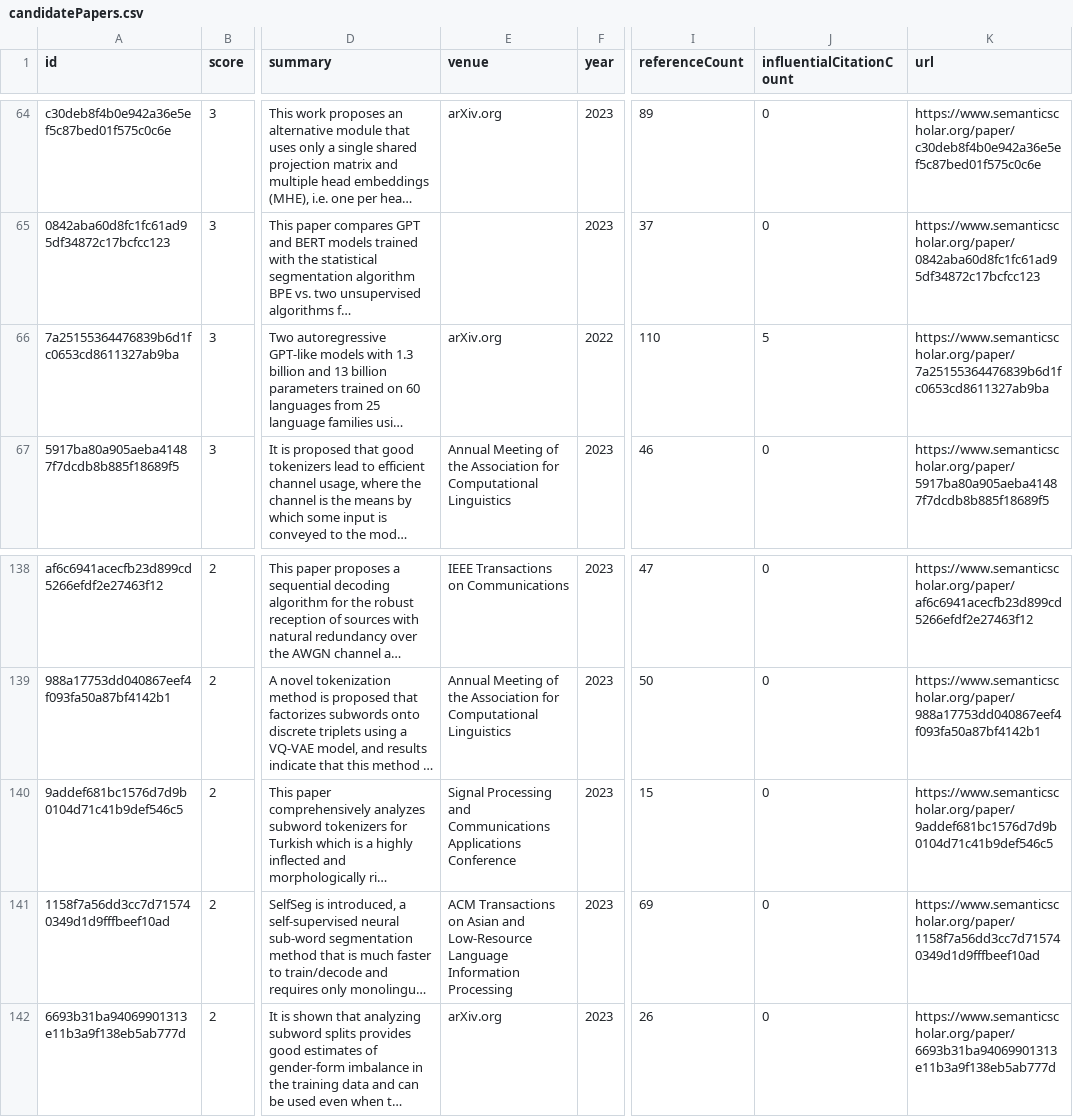
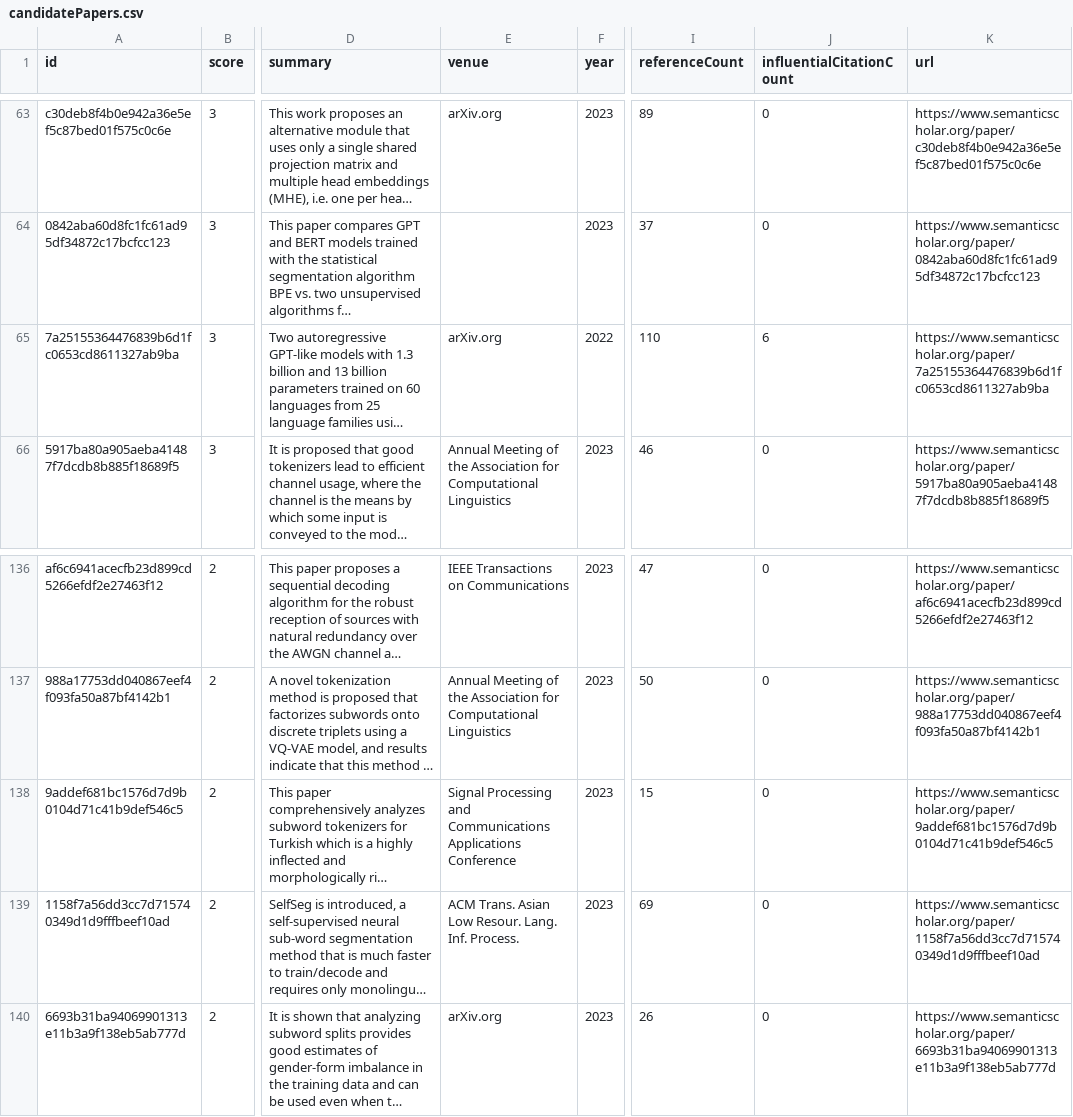
Before and after one commit to avi-jit/tokenization, a CSV file: data/candidatePapers.csv, drawn as a sheet; only a part is shown, gaps mark what is left out; long unchanged cells end in …; addresses are those after the commit; the diff covers the shown part only; the diff names each change by its address in the sheet, - before the commit and + after, or states it on an @@ line.

```diff
--- a/data/candidatePapers.csv
+++ b/data/candidatePapers.csv
-J65 (influentialCitationCount): 5
+J65 (influentialCitationCount): 6
-E139 (venue): ACM Transactions on Asian and Low-Resource Language Information Processing
+E139 (venue): ACM Trans. Asian Low Resour. Lang. Inf. Process.
```
Also changed, not shown: 6 added rows, 6 removed rows, 1 moved row and 47 edited cells elsewhere in this file, 2 other files.
